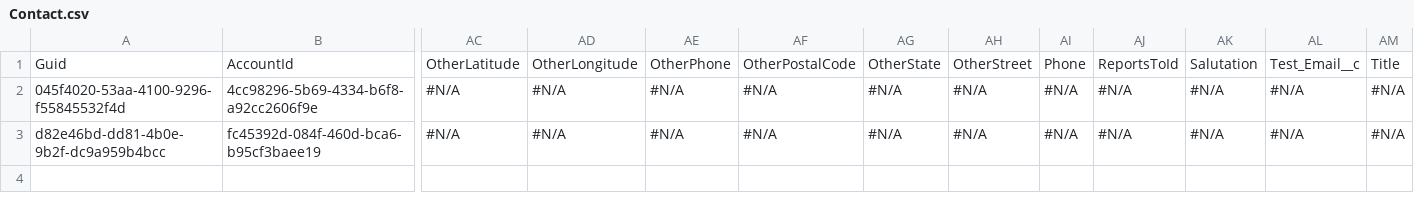
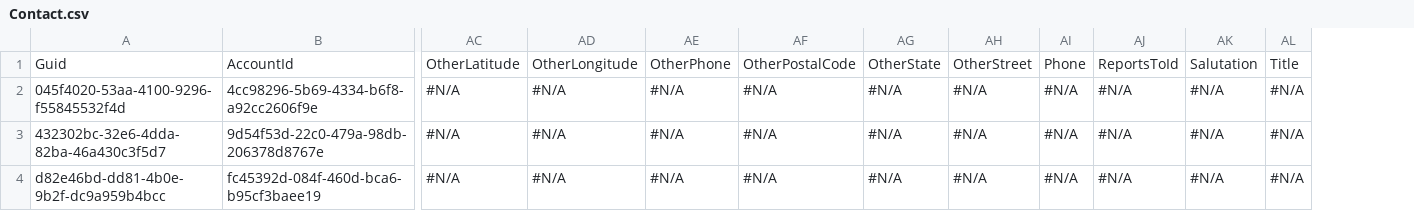
Before and after one commit to Prodlymoover/CPQ-Test--31, a CSV file: Contact.csv, drawn as a sheet; only a part is shown, gaps mark what is left out; removed rows and columns are numbered as before the commit, all else as after; rows hold the shown columns only; the diff names each change by its address in the sheet, - before the commit and + after, or states it on an @@ line.

```diff
--- a/Contact.csv
+++ b/Contact.csv
-column AL, rows 1-3: Test_Email__c | #N/A | #N/A
+row 3: 432302bc-32e6-4dda-82ba-46a430c3f5d7 | 9d54f53d-22c0-479a-98db-206378d8767e | #N/A | #N/A | #N/A | #N/A | #N/A | #N/A | #N/A | #N/A | #N/A | #N/A
```
Also changed, not shown: Asset.csv, Case.csv, 3 other files.
